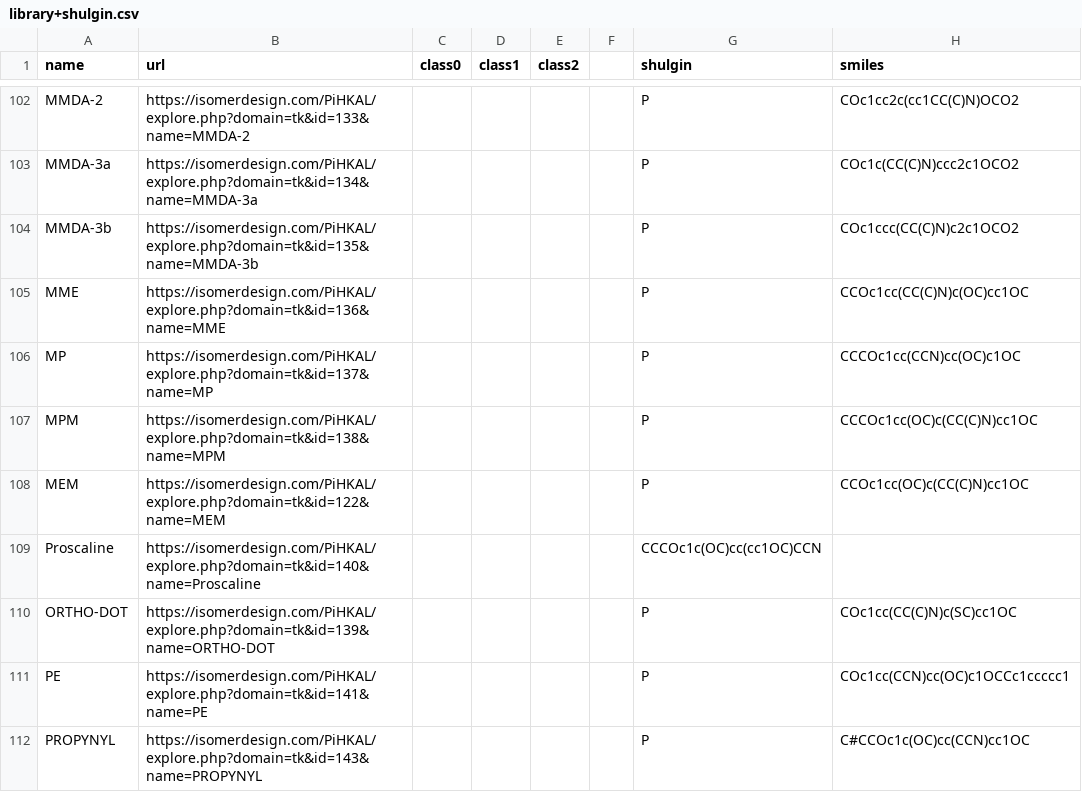
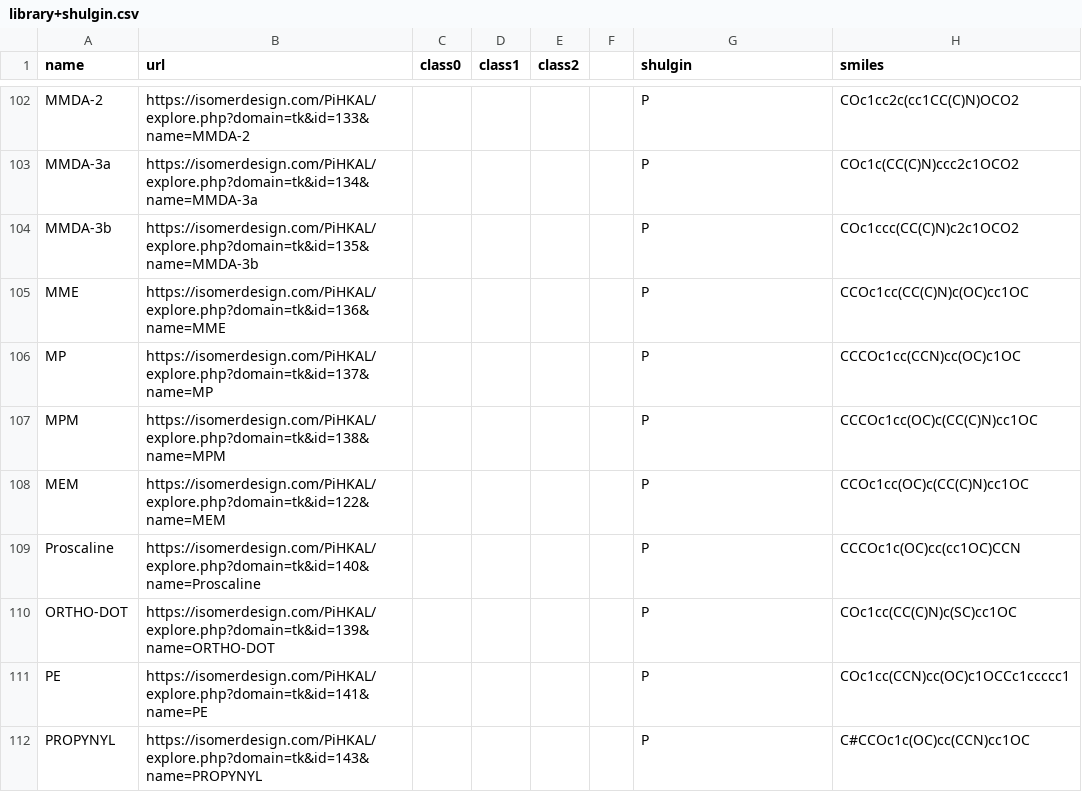
Before and after one commit to april19ai/psymol, a CSV file: library+shulgin.csv, drawn as a sheet; only a part is shown, gaps mark what is left out.

Commit message:
fix misaligned row for Proscaline

```diff
--- a/library+shulgin.csv
+++ b/library+shulgin.csv
@@ -108,3 +108,3 @@ MPM,https://isomerdesign.com/PiHKAL/explore.php?domain=tk&id=138&name=MPM,,,,,P,
 MEM,https://isomerdesign.com/PiHKAL/explore.php?domain=tk&id=122&name=MEM,,,,,P,CCOc1cc(OC)c(CC(C)N)cc1OC
-Proscaline,https://isomerdesign.com/PiHKAL/explore.php?domain=tk&id=140&name=Proscaline,,,,,CCCOc1c(OC)cc(cc1OC)CCN,
+Proscaline,https://isomerdesign.com/PiHKAL/explore.php?domain=tk&id=140&name=Proscaline,,,,,P,CCCOc1c(OC)cc(cc1OC)CCN
 ORTHO-DOT,https://isomerdesign.com/PiHKAL/explore.php?domain=tk&id=139&name=ORTHO-DOT,,,,,P,COc1cc(CC(C)N)c(SC)cc1OC
```
